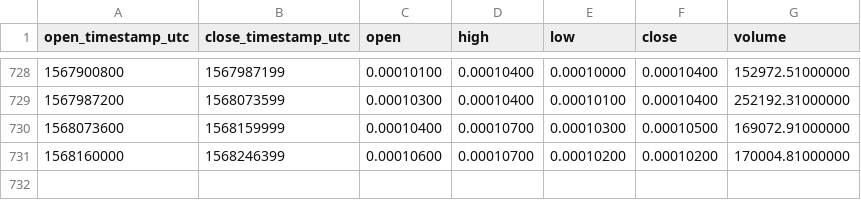
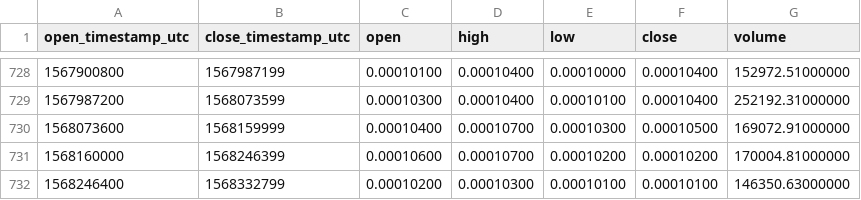
Before and after one commit to cryptobigbro/binance-OMGBTC, a CSV file: binance-OMGBTC-1d.csv, drawn as a sheet; only a part is shown, gaps mark what is left out.

Commit message:
Update OHLCV data.

```diff
--- a/binance-OMGBTC-1d.csv
+++ b/binance-OMGBTC-1d.csv
@@ -731 +731,2 @@ open_timestamp_utc,close_timestamp_utc,open,high,low,close,volume
 1568160000,1568246399,0.00010600,0.00010700,0.00010200,0.00010200,170004.81000000
+1568246400,1568332799,0.00010200,0.00010300,0.00010100,0.00010100,146350.63000000
```
Also changed, not shown: 1 other file.
